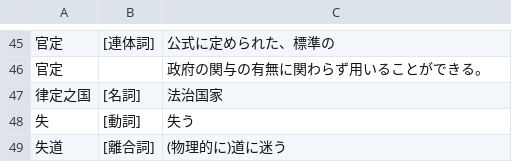
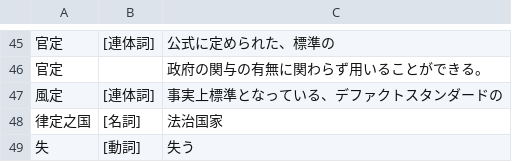
Before and after one commit to yasusho/linzklar_and_pmcp_paper_dictionary, a TSV file: entries_1_15_函包箱.tsv, drawn as a sheet; only a part is shown, gaps mark what is left out; the shorter side is filled out with more unchanged rows.

```diff
--- a/entries_1_15_函包箱.tsv
+++ b/entries_1_15_函包箱.tsv
@@ -46,2 +46,3 @@
 官定		政府の関与の有無に関わらず用いることができる。
+風定	[連体詞]	事実上標準となっている、デファクトスタンダードの
 律定之国	[名詞]	法治国家
```
Also changed, not shown: entries_1_03_六.tsv, entries_1_04_人.tsv, 7 other files.
